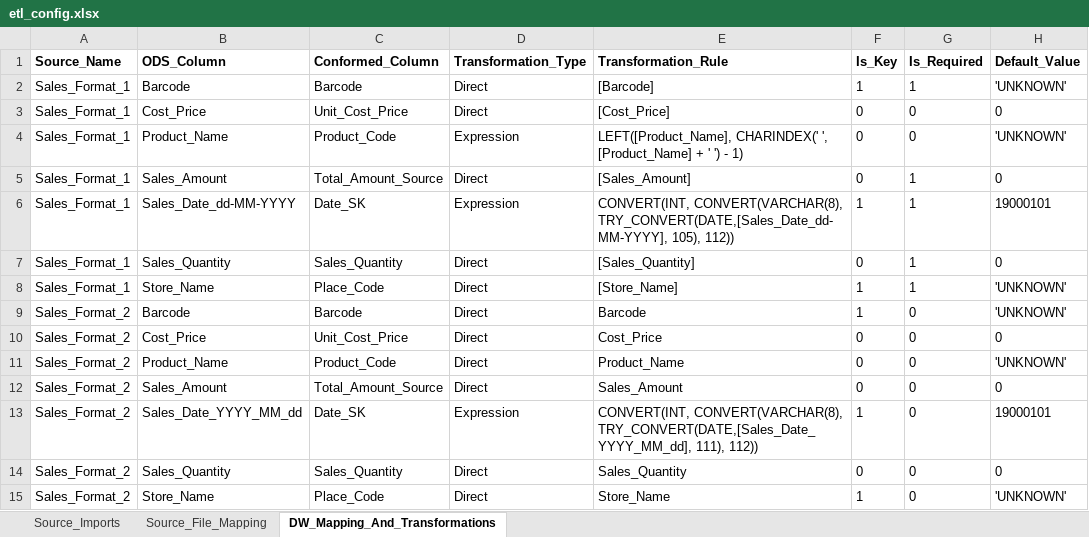
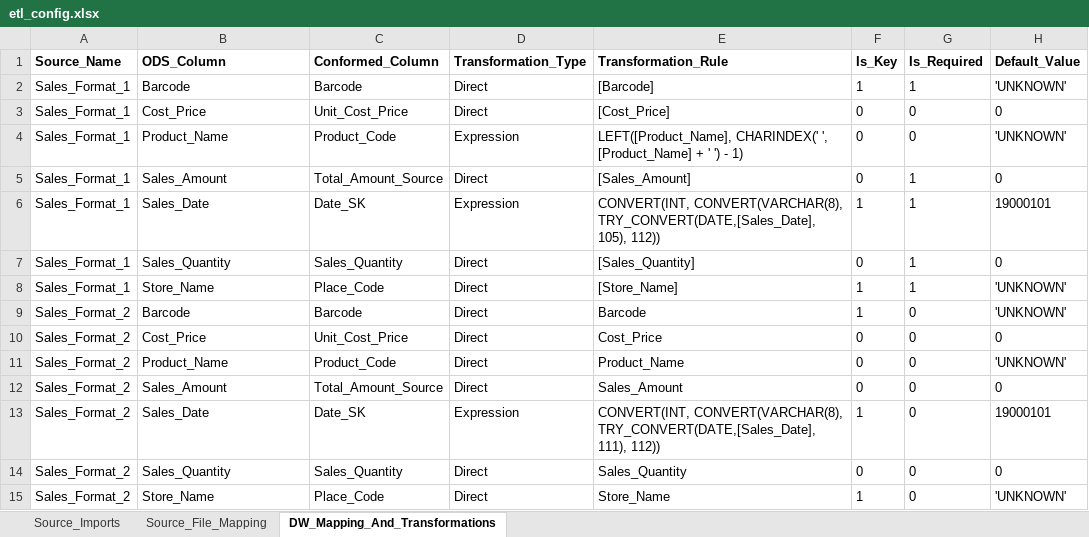
Before and after one commit to Emilio-Martin-DataEng/SISRI-ETL, an Excel workbook: config/etl_config.xlsx, sheet DW_Mapping_And_Transformations, drawn as a sheet; only a part is shown; values as stored, in another font and other column widths than the file's, no borders; the diff names each change by its address in the sheet, - before the commit and + after, or states it on an @@ line.

Commit message:
Major ETL System Enhancements - BCP Type Mapper & Dynamic Merge Procedures
## Key Features Added:
- **Reusable BCPTypeMapper**: Centralized SQL-to-BCP type mapping with proper FLOAT handling
- **Dynamic Merge Procedures**: Configuration-driven merge logic using Dim_DW_Mapping_And_Transformations
- **File Archiving**: Changed from move to copy (preserves original files)
- **DDL Flow Separation**: ODS tables auto-execute, procedures manual review

## Technical Improvements:
- **BCP Format Files**: Now use SQLCHAR with length 50 for FLOAT types (no more truncation)
- **Date Transformation**: Fixed style codes for different date formats (dd-MM-YYYY vs YYYY-MM-dd)
- **Error Handling**: Enhanced duplicate key handling with delete-before-insert logic
- **Configuration Management**: Better backup and file management

## Performance Results:
- **34,623 rows** loaded successfully with zero rejections
- **Excellent BCP throughput**: 50k+ rows/second
- **Perfect audit trail**: Complete file-to-dimension lineage

## Files Modified:
- src/utils/bcp_type_mapper.py (NEW)
- src/utils/db_ops.py (updated with BCPTypeMapper)
- src/utils/ddl_generator.py (backup behavior fix)
- src/staging/fact_sales_import.py (file archiving fix)
- config/format/sources/sales_format_2.fmt (auto-generated)
- config/etl_config.xlsx (metadata updates)

## Cleanup:
- Removed 20+ temporary debug files
- Cleaned up development artifacts
- Streamlined codebase for production

Status: Production-ready with comprehensive documentation

```diff
--- a/config/etl_config.xlsx (sheet DW_Mapping_And_Transformations)
+++ b/config/etl_config.xlsx (sheet DW_Mapping_And_Transformations)
-B6 (ODS_Column): Sales_Date_dd-MM-YYYY
+B6 (ODS_Column): Sales_Date
-E6 (Transformation_Rule): CONVERT(INT, CONVERT(VARCHAR(8), TRY_CONVERT(DATE,[Sales_Date_dd-MM-YYYY], 105), 112))
+E6 (Transformation_Rule): CONVERT(INT, CONVERT(VARCHAR(8), TRY_CONVERT(DATE,[Sales_Date], 105), 112))
-B13 (ODS_Column): Sales_Date_YYYY_MM_dd
+B13 (ODS_Column): Sales_Date
-E13 (Transformation_Rule): CONVERT(INT, CONVERT(VARCHAR(8), TRY_CONVERT(DATE,[Sales_Date_YYYY_MM_dd], 111), 112))
+E13 (Transformation_Rule): CONVERT(INT, CONVERT(VARCHAR(8), TRY_CONVERT(DATE,[Sales_Date], 111), 112))
```
Also changed, not shown: sheet Source_File_Mapping, 42 other files.
